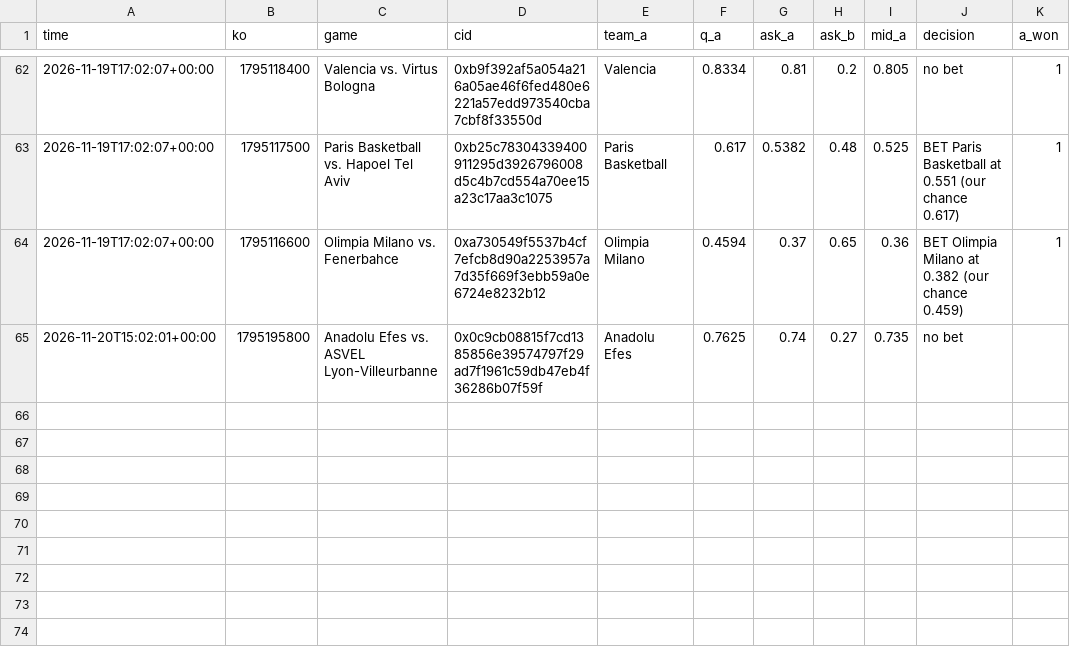
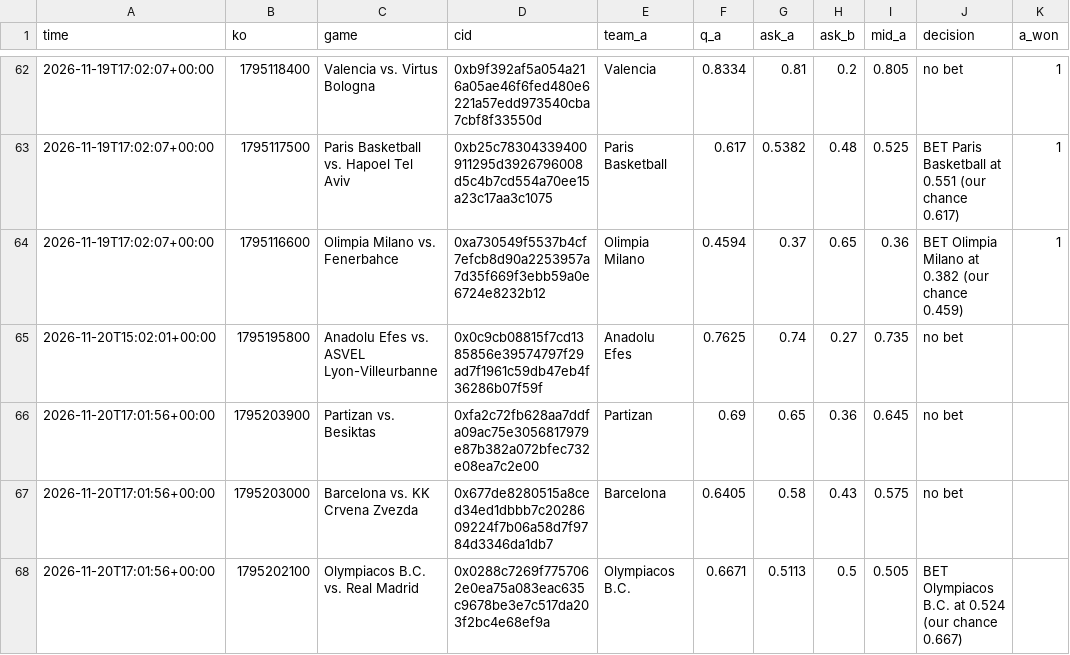
Before and after one commit to trendatrenda/polymarket-scanners, a CSV file: euro_paper_log.csv, drawn as a sheet; only a part is shown, gaps mark what is left out.

```diff
--- a/euro_paper_log.csv
+++ b/euro_paper_log.csv
@@ -65 +65,4 @@ time,ko,game,cid,team_a,q_a,ask_a,ask_b,mid_a,decision,a_won
 2026-11-20T15:02:01+00:00,1795195800,Anadolu Efes vs. ASVEL Lyon-Villeurbanne,0x0c9cb08815f7cd1385856e39574797f29ad7f1961c59db47eb4f36286b07f59f,Anadolu Efes,0.7625,0.74,0.27,0.735,no bet,
+2026-11-20T17:01:56+00:00,1795203900,Partizan vs. Besiktas,0xfa2c72fb628aa7ddfa09ac75e3056817979e87b382a072bfec732e08ea7c2e00,Partizan,0.69,0.65,0.36,0.645,no bet,
+2026-11-20T17:01:56+00:00,1795203000,Barcelona vs. KK Crvena Zvezda,0x677de8280515a8ced34ed1dbbb7c2028609224f7b06a58d7f9784d3346da1db7,Barcelona,0.6405,0.58,0.43,0.575,no bet,
+2026-11-20T17:01:56+00:00,1795202100,Olympiacos B.C. vs. Real Madrid,0x0288c7269f7757062e0ea75a083eac635c9678be3e7c517da203f2bc4e68ef9a,Olympiacos B.C.,0.6671,0.5113,0.5,0.505,BET Olympiacos B.C. at 0.524 (our chance 0.667),
```
Also changed, not shown: cp_log.csv, euro_paper_bets.csv, 4 other files.
